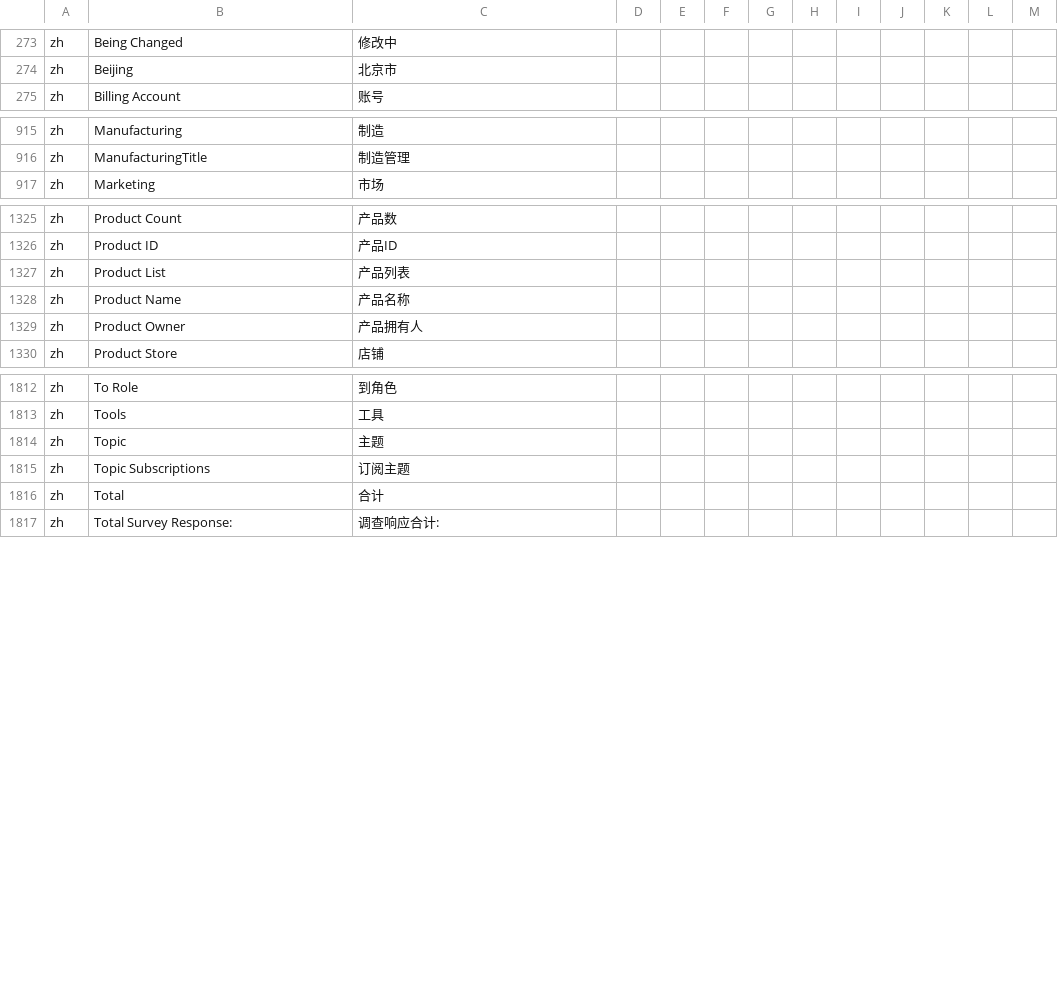
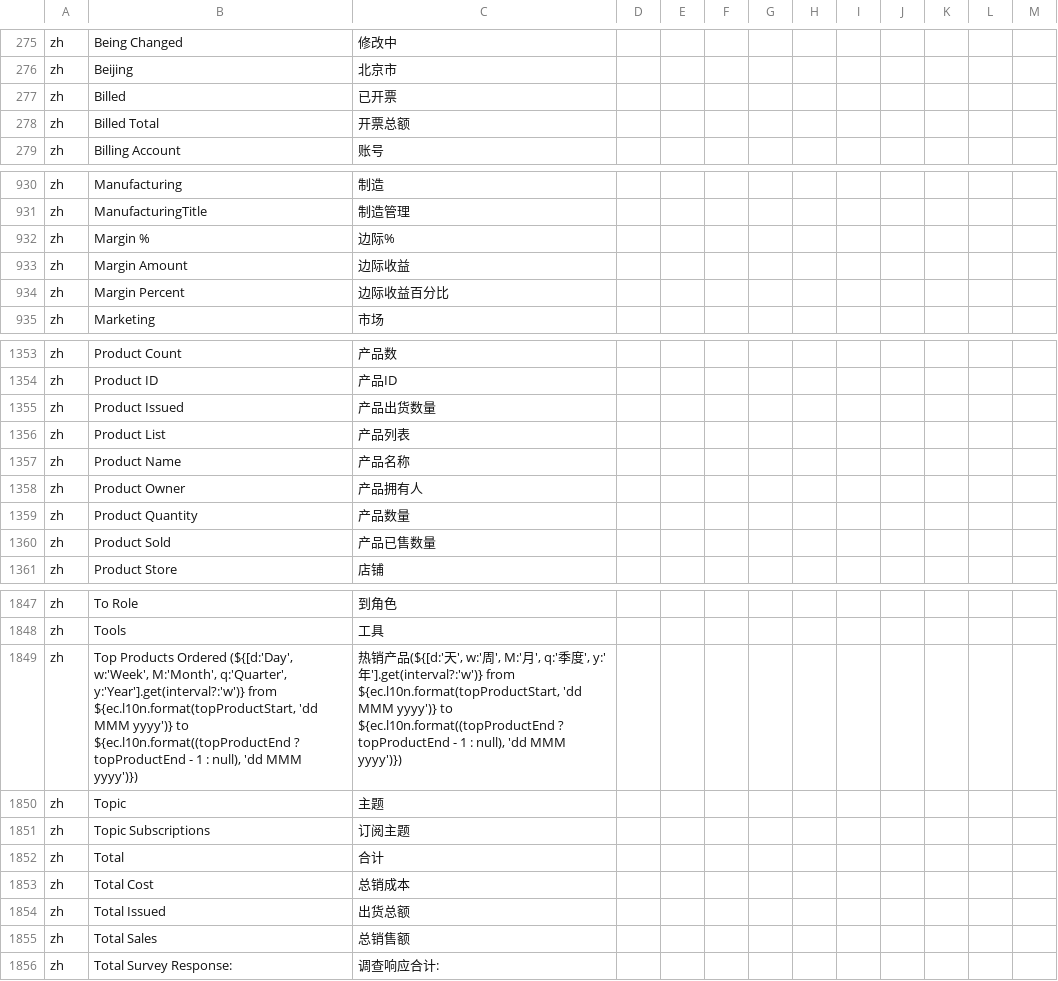
Before and after one commit to hellozhangwei/moqui-zapps, a CSV file: data/L10nZh.csv, drawn as a sheet; only a part is shown, gaps mark what is left out; the diff covers the shown part only; the diff names each change by its address in the sheet, - before the commit and + after, or states it on an @@ line.

Commit message:
Add some LocalizedMessage

```diff
--- a/data/L10nZh.csv
+++ b/data/L10nZh.csv
+row 277: zh | Billed | 已开票
+row 278: zh | Billed Total | 开票总额
+row 932: zh | Margin % | 边际%
+row 933: zh | Margin Amount | 边际收益
+row 934: zh | Margin Percent | 边际收益百分比
+row 1355: zh | Product Issued | 产品出货数量
+row 1359: zh | Product Quantity | 产品数量
+row 1360: zh | Product Sold | 产品已售数量
+row 1849: zh | Top Products Ordered (${[d:'Day', w:'Week', M:'Month', q:'Quarter', y:'Year'].get(interval?:'w')} from ${ec.l10n.format(topProductStart, 'dd MMM yyyy')} to ${ec.l10n.format((topProductEnd ? topProductEnd - 1 : null), 'dd MMM yyyy')}) | 热销产品(${[d:'天', w:'周', M:'月', q:'季度', y:'年'].get(interval?:'w')} from ${ec.l10n.format(topProductStart, 'dd MMM yyyy')} to ${ec.l10n.format((topProductEnd ? topProductEnd - 1 : null), 'dd MMM yyyy')})
+row 1853: zh | Total Cost | 总销成本
+row 1854: zh | Total Issued | 出货总额
+row 1855: zh | Total Sales | 总销售额
```
Also changed, not shown: 27 added rows elsewhere in this file.
